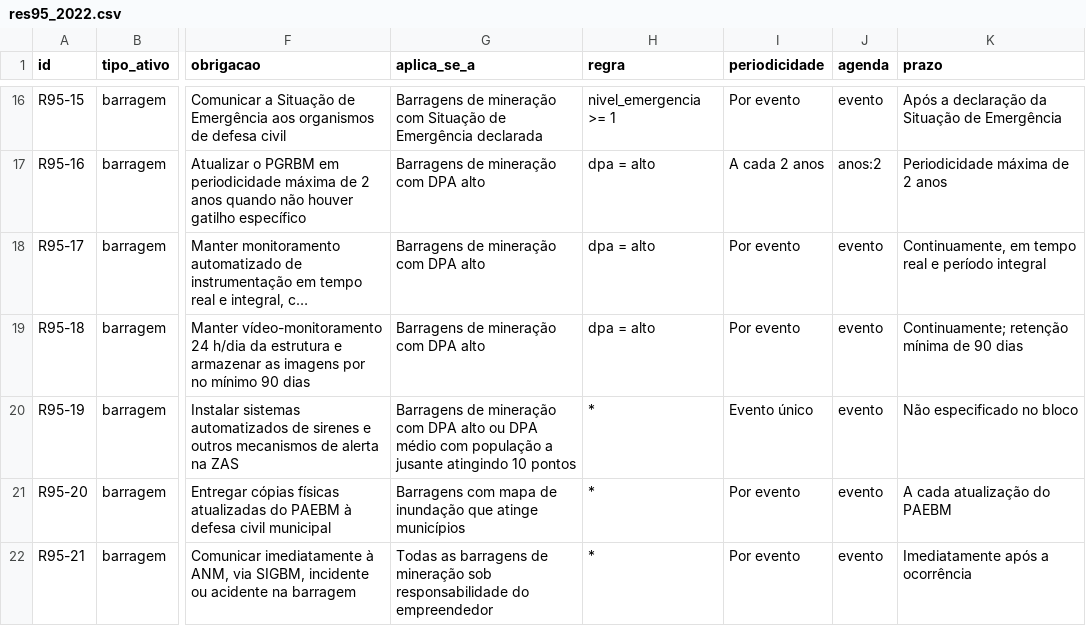
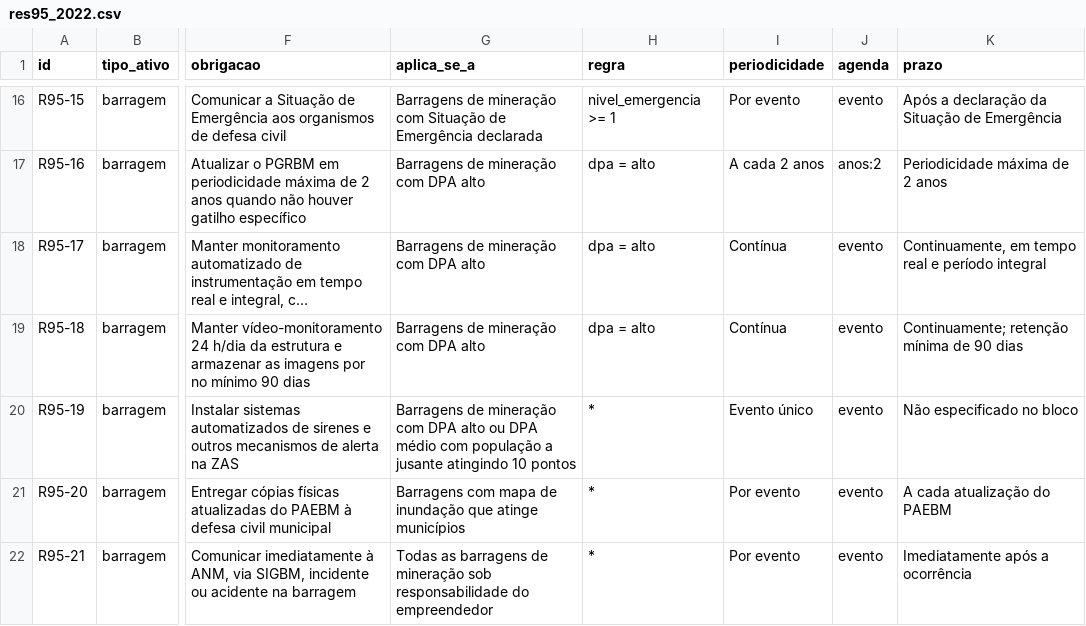
Before and after one commit to Samzax/hackathon-vx-d02, a CSV file: cadastro/res95_2022.csv, drawn as a sheet; only a part is shown, gaps mark what is left out; long unchanged cells end in …; the diff names each change by its address in the sheet, - before the commit and + after, or states it on an @@ line.

```diff
--- a/cadastro/res95_2022.csv
+++ b/cadastro/res95_2022.csv
-I18:I19 (periodicidade): Por evento
+I18:I19 (periodicidade): Contínua
```
Also changed, not shown: curadoria/res95_2022.csv, 6 other files.
